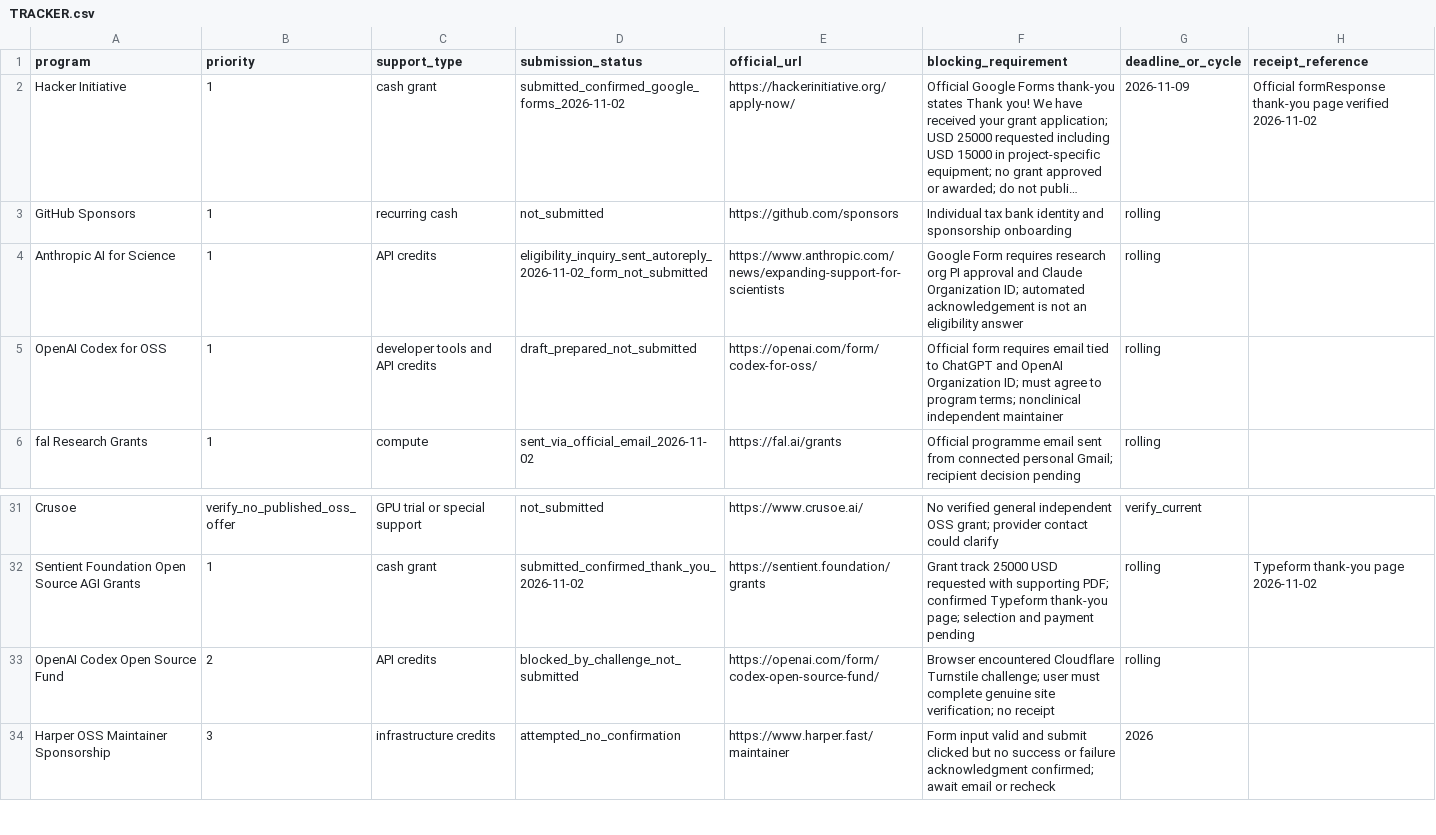
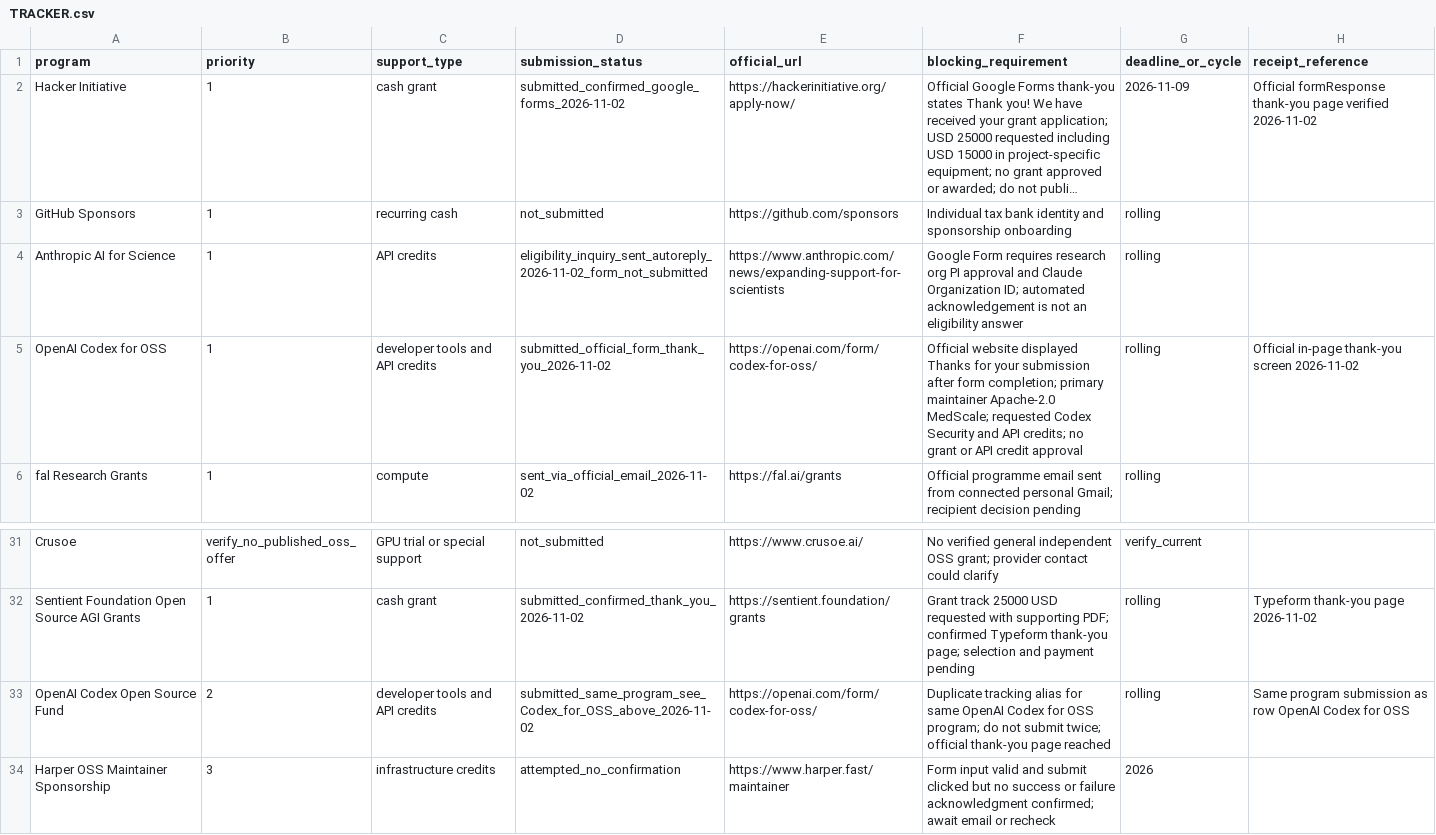
Before and after one commit to AbdulazizShehri/MedScale, a CSV file: docs/funding/TRACKER.csv, drawn as a sheet; only a part is shown, gaps mark what is left out; long unchanged cells end in ….

Commit message:
docs(funding): record verified OpenAI Codex OSS submitted thank-you

```diff
--- a/docs/funding/TRACKER.csv
+++ b/docs/funding/TRACKER.csv
@@ -4,3 +4,3 @@ GitHub Sponsors,1,recurring cash,not_submitted,https://github.com/sponsors,Indiv
 Anthropic AI for Science,1,API credits,eligibility_inquiry_sent_autoreply_2026-11-02_form_not_submitted,https://www.anthropic.com/news/expanding-support-for-scientists,Google Form requires research org PI approval and Claude Organization ID; automated acknowledgement is not an eligibility answer,rolling,
-OpenAI Codex for OSS,1,developer tools and API credits,draft_prepared_not_submitted,https://openai.com/form/codex-for-oss/,Official form requires email tied to ChatGPT and OpenAI Organization ID; must agree to program terms; nonclinical independent maintainer,rolling,
+OpenAI Codex for OSS,1,developer tools and API credits,submitted_official_form_thank_you_2026-11-02,https://openai.com/form/codex-for-oss/,Official website displayed Thanks for your submission after form completion; primary maintainer Apache-2.0 MedScale; requested Codex Security and API credits; no grant or API credit approval,rolling,Official in-page thank-you screen 2026-11-02
 fal Research Grants,1,compute,sent_via_official_email_2026-11-02,https://fal.ai/grants,Official programme email sent from connected personal Gmail; recipient decision pending,rolling,
@@ -32,3 +32,3 @@ Crusoe,verify_no_published_oss_offer,GPU trial or special support,not_submitted,
 Sentient Foundation Open Source AGI Grants,1,cash grant,submitted_confirmed_thank_you_2026-11-02,https://sentient.foundation/grants,Grant track 25000 USD requested with supporting PDF; confirmed Typeform thank-you page; selection and payment pending,rolling,Typeform thank-you page 2026-11-02
-OpenAI Codex Open Source Fund,2,API credits,blocked_by_challenge_not_submitted,https://openai.com/form/codex-open-source-fund/,Browser encountered Cloudflare Turnstile challenge; user must complete genuine site verification; no receipt,rolling,
+OpenAI Codex Open Source Fund,2,developer tools and API credits,submitted_same_program_see_Codex_for_OSS_above_2026-11-02,https://openai.com/form/codex-for-oss/,Duplicate tracking alias for same OpenAI Codex for OSS program; do not submit twice; official thank-you page reached,rolling,Same program submission as row OpenAI Codex for OSS
 Harper OSS Maintainer Sponsorship,3,infrastructure credits,attempted_no_confirmation,https://www.harper.fast/maintainer,Form input valid and submit clicked but no success or failure acknowledgment confirmed; await email or recheck,2026,
```
